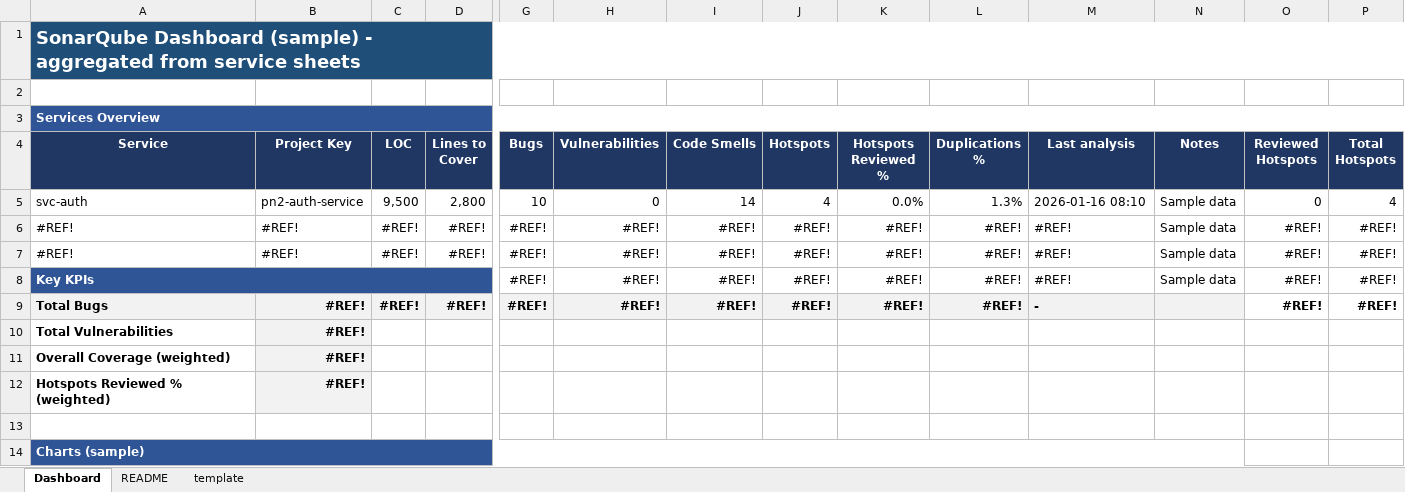
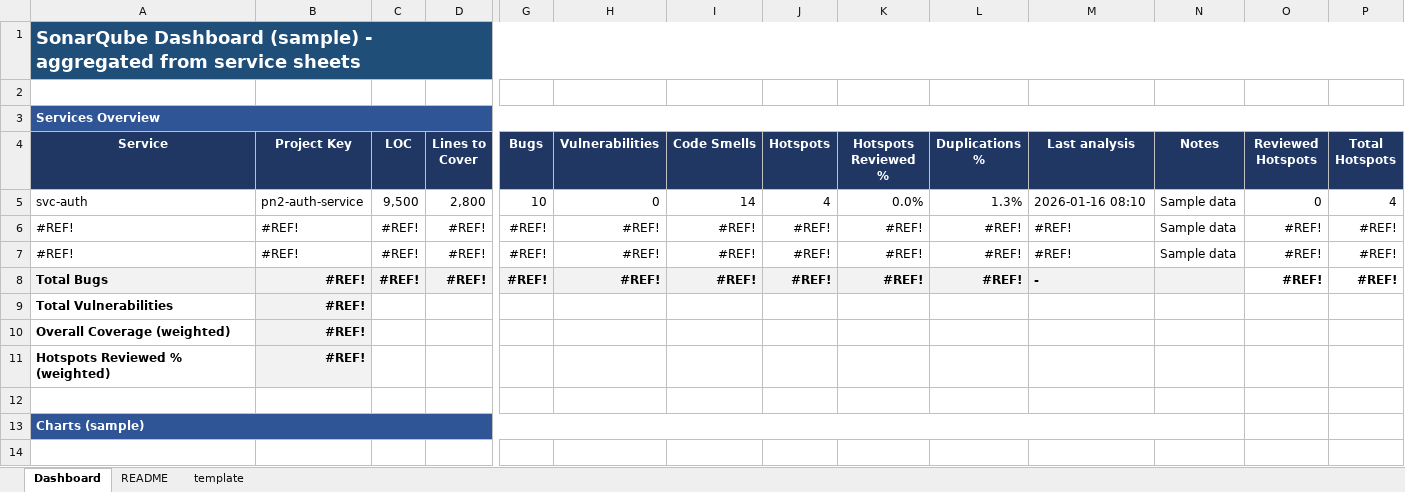
Before and after one commit to quangxd/pn2-tool-backend-api, an Excel workbook: src/main/resources/templates/sonarqube_export_template.xlsx, sheet Dashboard, drawn as a sheet; only a part is shown, gaps mark what is left out; values as stored, in another font and other column widths than the file's, no borders; charts and pictures and conditional formats not drawn; rows hold the shown columns only; the diff names each change by its address in the sheet, - before the commit and + after, or states it on an @@ line.

Commit message:
complete excel export function, update template excel and README.md content

```diff
--- a/src/main/resources/templates/sonarqube_export_template.xlsx (sheet Dashboard)
+++ b/src/main/resources/templates/sonarqube_export_template.xlsx (sheet Dashboard)
-row 8: Key KPIs |  |  |  | #REF! | #REF! | #REF! | #REF! | #REF! | #REF! | #REF! | Sample data | #REF! | #REF!
```
Also changed, not shown: charts or pictures, 5 other files.
